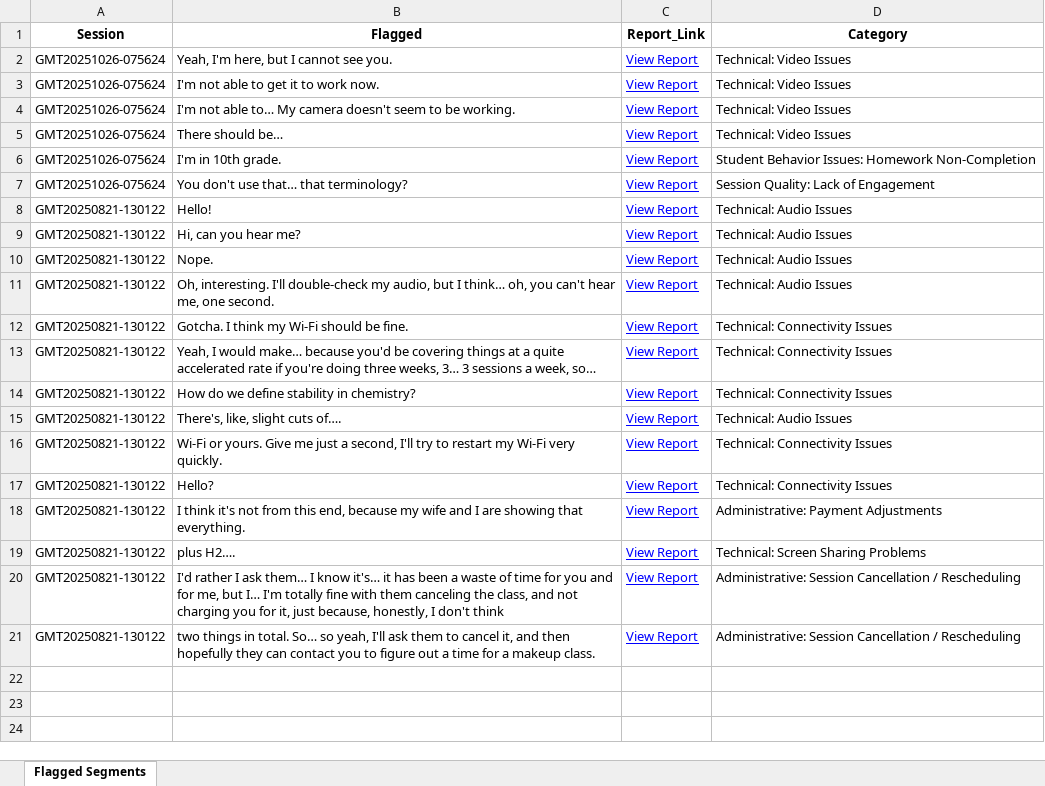
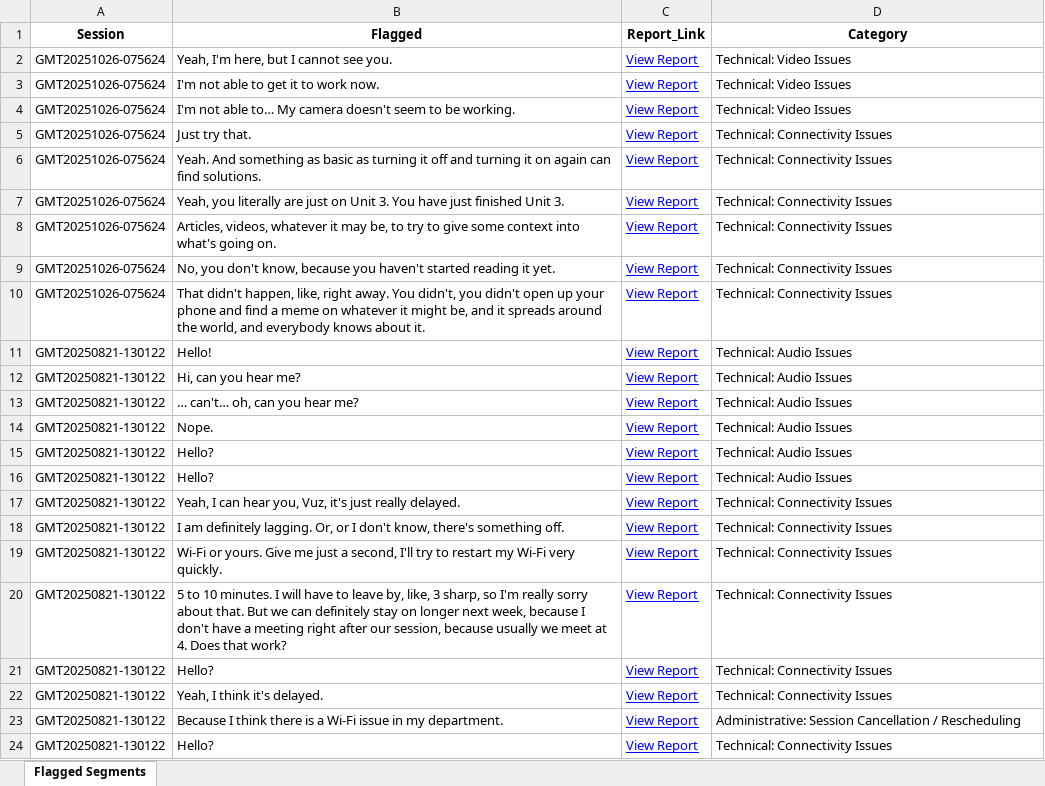
Before and after one commit to andreamaria810/Zoom_Reports, an Excel workbook: flagged_segments.xlsx, sheet Flagged Segments, drawn as a sheet; values as stored, in another font and other column widths than the file's, no borders; removed rows and columns are numbered as before the commit, all else as after; the diff names each change by its address in the sheet, - before the commit and + after, or states it on an @@ line.

Commit message:
Validated report update 2025-11-08 19:24

```diff
--- a/flagged_segments.xlsx (sheet Flagged Segments)
+++ b/flagged_segments.xlsx (sheet Flagged Segments)
-B5 (Flagged): There should be…
+B5 (Flagged): Just try that.
-D5 (Category): Technical: Video Issues
+D5 (Category): Technical: Connectivity Issues
-B6 (Flagged): I'm in 10th grade.
+B6 (Flagged): Yeah. And something as basic as turning it off and turning it on again can find solutions.
-D6 (Category): Student Behavior Issues: Homework Non-Completion
+D6 (Category): Technical: Connectivity Issues
+row 7: GMT20251026-075624 | Yeah, you literally are just on Unit 3. You have just finished Unit 3. | View Report | Technical: Connectivity Issues
+row 8: GMT20251026-075624 | Articles, videos, whatever it may be, to try to give some context into what's going on. | View Report | Technical: Connectivity Issues
-B9 (Flagged): You don't use that… that terminology?
+B9 (Flagged): No, you don't know, because you haven't started reading it yet.
-D9 (Category): Session Quality: Lack of Engagement
+D9 (Category): Technical: Connectivity Issues
+row 10: GMT20251026-075624 | That didn't happen, like, right away. You didn't, you didn't open up your phone and find a meme on whatever it might be, and it spreads around the world, and everybody knows about it. | View Report | Technical: Connectivity Issues
+row 13: GMT20250821-130122 | … can't… oh, can you hear me? | View Report | Technical: Audio Issues
-B15 (Flagged): Oh, interesting. I'll double-check my audio, but I think… oh, you can't hear me, one second.
+B15 (Flagged): Hello?
-B16 (Flagged): Gotcha. I think my Wi-Fi should be fine.
+B16 (Flagged): Hello?
-D16 (Category): Technical: Connectivity Issues
+D16 (Category): Technical: Audio Issues
-B17 (Flagged): Yeah, I would make… because you'd be covering things at a quite accelerated rate if you're doing three weeks, 3… 3 sessions a week, so…
+B17 (Flagged): Yeah, I can hear you, Vuz, it's just really delayed.
-B18 (Flagged): How do we define stability in chemistry?
+B18 (Flagged): I am definitely lagging. Or, or I don't know, there's something off.
-row 15: GMT20250821-130122 | There's, like, slight cuts of…. | View Report | Technical: Audio Issues
+row 20: GMT20250821-130122 | 5 to 10 minutes. I will have to leave by, like, 3 sharp, so I'm really sorry about that. But we can definitely stay on longer next week, because I don't have a meeting right after our session, because usually we meet at 4. Does that work? | View Report | Technical: Connectivity Issues
-B22 (Flagged): I think it's not from this end, because my wife and I are showing that everything.
+B22 (Flagged): Yeah, I think it's delayed.
-D22 (Category): Administrative: Payment Adjustments
+D22 (Category): Technical: Connectivity Issues
-row 19: GMT20250821-130122 | plus H2…. | View Report | Technical: Screen Sharing Problems
-B23 (Flagged): I'd rather I ask them… I know it's… it has been a waste of time for you and for me, but I… I'm totally fine with them canceling the class, and not charging you for it, just because, honestly, I don't think
+B23 (Flagged): Because I think there is a Wi-Fi issue in my department.
-B24 (Flagged): two things in total. So… so yeah, I'll ask them to cancel it, and then hopefully they can contact you to figure out a time for a makeup class.
+B24 (Flagged): Hello?
-D24 (Category): Administrative: Session Cancellation / Rescheduling
+D24 (Category): Technical: Connectivity Issues
```
Also changed, not shown: 2 other files.
